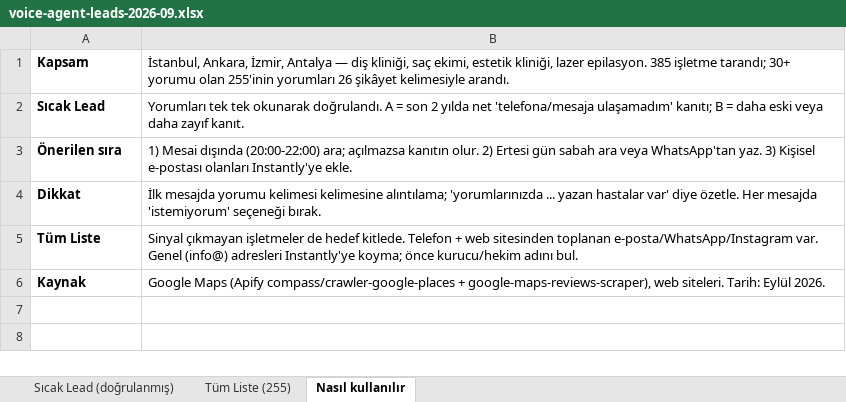
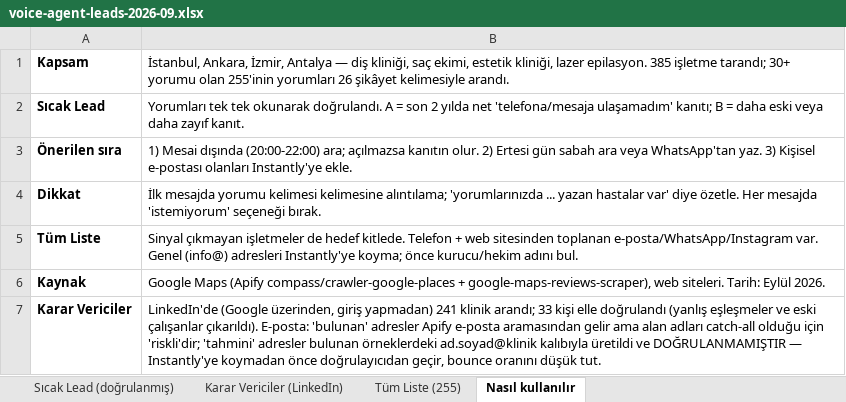
Before and after one commit to furkanalumert1-self/analiz, an Excel workbook: leads/voice-agent-leads-2026-09.xlsx, sheet Nasıl kullanılır, drawn as a sheet; values as stored, in another font and other column widths than the file's, no borders; the diff names each change by its address in the sheet, - before the commit and + after, or states it on an @@ line.

```diff
--- a/leads/voice-agent-leads-2026-09.xlsx (sheet Nasıl kullanılır)
+++ b/leads/voice-agent-leads-2026-09.xlsx (sheet Nasıl kullanılır)
+sheet tab: Karar Vericiler (LinkedIn)
+row 7: Karar Vericiler | LinkedIn'de (Google üzerinden, giriş yapmadan) 241 klinik arandı; 33 kişi elle doğrulandı (yanlış eşleşmeler ve eski çalışanlar çıkarıldı). E-posta: 'bulunan' adresler Apify e-posta aramasından gelir ama alan adları catch-all olduğu için 'riskli'dir; 'tahmini' adresler bulunan örneklerdeki ad.soyad@klinik kalıbıyla üretildi ve DOĞRULANMAMIŞTIR — Instantly'ye koymadan önce doğrulayıcıdan geçir, bounce oranını düşük tut.
```
Also changed, not shown: sheet Sıcak Lead (doğrulanmış), 2 other files.
